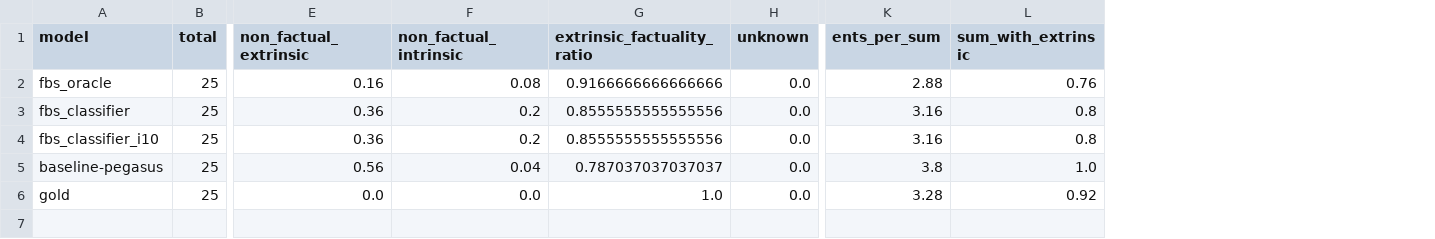
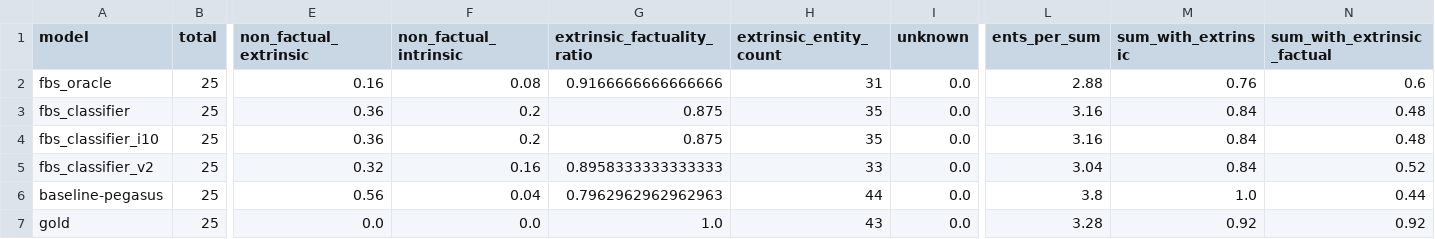
Before and after one commit to danton-nlp/GEF, a CSV file: results/evaluation/pegasus-test-extrinsic-25.csv, drawn as a sheet; only a part is shown, gaps mark what is left out; addresses are those after the commit; rows hold the shown columns only; the diff names each change by its address in the sheet, - before the commit and + after, or states it on an @@ line.

```diff
--- a/results/evaluation/pegasus-test-extrinsic-25.csv
+++ b/results/evaluation/pegasus-test-extrinsic-25.csv
+column H (extrinsic_entity_count), rows 2-4: 31 | 35 | 35; rows 6-7: 44 | 43
+column N (sum_with_extrinsic_factual), rows 2-4: 0.6 | 0.48 | 0.48; rows 6-7: 0.44 | 0.92
-G3:G4 (extrinsic_factuality_ratio): 0.8555555555555556
+G3:G4 (extrinsic_factuality_ratio): 0.875
-M3:M4 (sum_with_extrinsic): 0.8
+M3:M4 (sum_with_extrinsic): 0.84
+row 5: fbs_classifier_v2 | 25 | 0.32 | 0.16 | 0.8958333333333333 | 33 | 0.0 | 3.04 | 0.84 | 0.52
-G6 (extrinsic_factuality_ratio): 0.787037037037037
+G6 (extrinsic_factuality_ratio): 0.7962962962962963
```
Also changed, not shown: results/evaluation/bart-test-extrinsic-25.csv, 11 other files.
